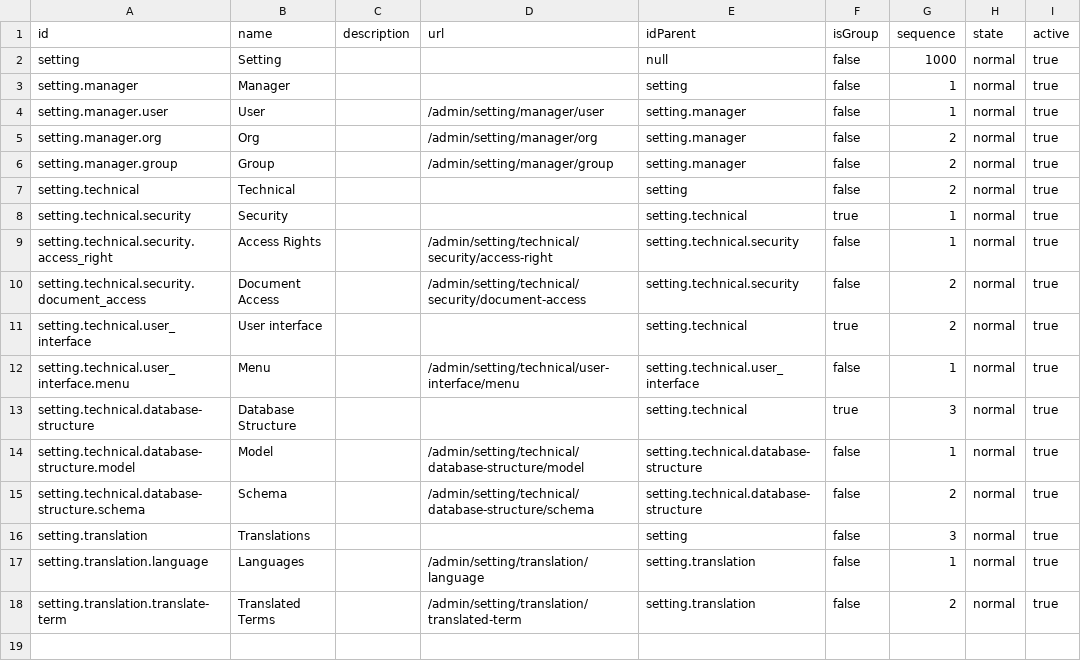
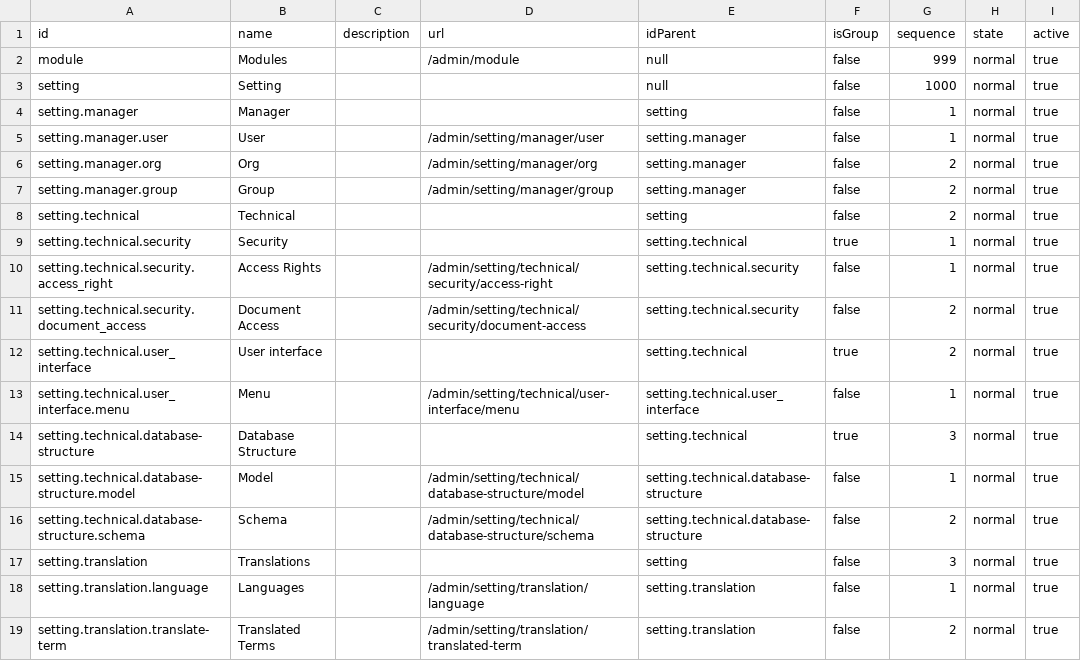
Before and after one commit to nakhoagithub/nexthub, a CSV file: server/modules/core/data/base.menu.csv, drawn as a sheet; the diff names each change by its address in the sheet, - before the commit and + after, or states it on an @@ line.

```diff
--- a/server/modules/core/data/base.menu.csv
+++ b/server/modules/core/data/base.menu.csv
+row 2: module | Modules |  | /admin/module | null | false | 999 | normal | true
```
Also changed, not shown: 5 other files.
